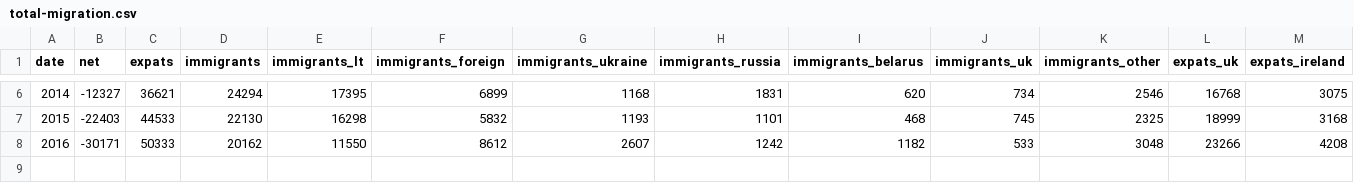
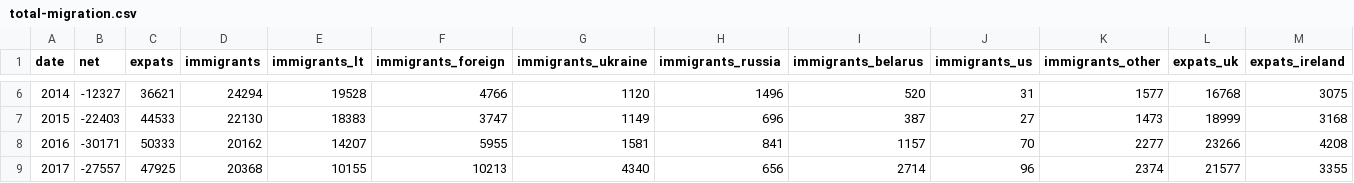
Before and after one commit to vrepsys/emigration-pages, a CSV file: data/total-migration.csv, drawn as a sheet; only a part is shown, gaps mark what is left out; rows hold the shown columns only; the diff covers the shown part only; the diff names each change by its address in the sheet, - before the commit and + after, or states it on an @@ line.

```diff
--- a/data/total-migration.csv
+++ b/data/total-migration.csv
-J1: immigrants_uk
+J1: immigrants_us
-E6 (immigrants_lt): 17395
+E6 (immigrants_lt): 19528
-F6 (immigrants_foreign): 6899
+F6 (immigrants_foreign): 4766
-G6 (immigrants_ukraine): 1168
+G6 (immigrants_ukraine): 1120
-H6 (immigrants_russia): 1831
+H6 (immigrants_russia): 1496
-I6 (immigrants_belarus): 620
+I6 (immigrants_belarus): 520
-J6 (immigrants_us): 734
+J6 (immigrants_us): 31
-K6 (immigrants_other): 2546
+K6 (immigrants_other): 1577
-E7 (immigrants_lt): 16298
+E7 (immigrants_lt): 18383
-F7 (immigrants_foreign): 5832
+F7 (immigrants_foreign): 3747
-G7 (immigrants_ukraine): 1193
+G7 (immigrants_ukraine): 1149
-H7 (immigrants_russia): 1101
+H7 (immigrants_russia): 696
-I7 (immigrants_belarus): 468
+I7 (immigrants_belarus): 387
-J7 (immigrants_us): 745
+J7 (immigrants_us): 27
-K7 (immigrants_other): 2325
+K7 (immigrants_other): 1473
-E8 (immigrants_lt): 11550
+E8 (immigrants_lt): 14207
-F8 (immigrants_foreign): 8612
+F8 (immigrants_foreign): 5955
-G8 (immigrants_ukraine): 2607
+G8 (immigrants_ukraine): 1581
-H8 (immigrants_russia): 1242
+H8 (immigrants_russia): 841
-I8 (immigrants_belarus): 1182
+I8 (immigrants_belarus): 1157
-J8 (immigrants_us): 533
+J8 (immigrants_us): 70
-K8 (immigrants_other): 3048
+K8 (immigrants_other): 2277
+row 9: 2017 | -27557 | 47925 | 20368 | 10155 | 10213 | 4340 | 656 | 2714 | 96 | 2374 | 21577 | 3355
```
Also changed, not shown: 28 edited cells elsewhere in this file, data/monthly-emigration.csv, 8 other files.
